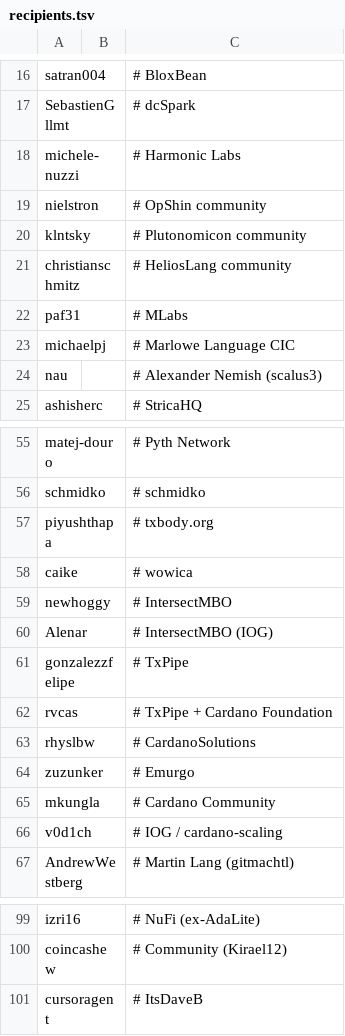
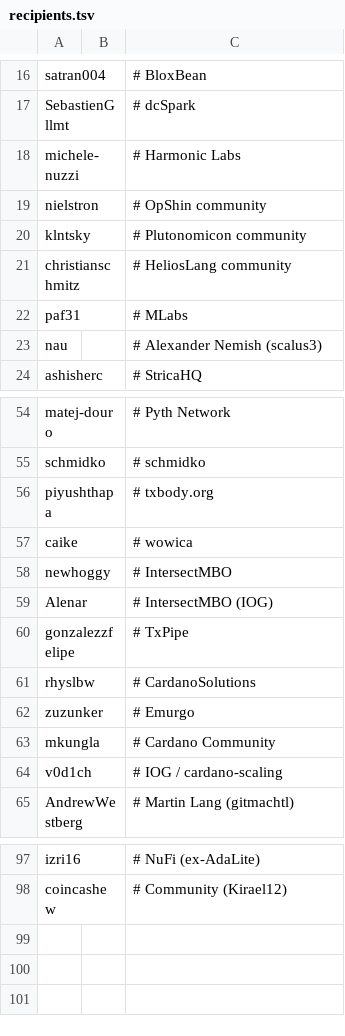
Before and after one commit to input-output-hk/devx-updates, a TSV file: scripts/pledge-invites/recipients.tsv, drawn as a sheet; only a part is shown, gaps mark what is left out.

Commit message:
chore(pledge): recover from github user 404

```diff
--- a/scripts/pledge-invites/recipients.tsv
+++ b/scripts/pledge-invites/recipients.tsv
@@ -22,3 +22,2 @@ christianschmitz		# HeliosLang community
 paf31		# MLabs
-michaelpj		# Marlowe Language CIC
 nau		# Alexander Nemish (scalus3)
@@ -61,3 +60,2 @@ Alenar		# IntersectMBO (IOG)
 gonzalezzfelipe		# TxPipe
-rvcas		# TxPipe + Cardano Foundation
 rhyslbw		# CardanoSolutions
@@ -100,2 +98 @@ izri16		# NuFi (ex-AdaLite)
 coincashew		# Community (Kirael12)
-cursoragent		# ItsDaveB
```
Also changed, not shown: 2 other files.
